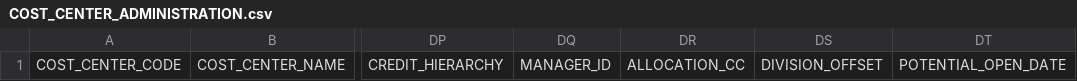
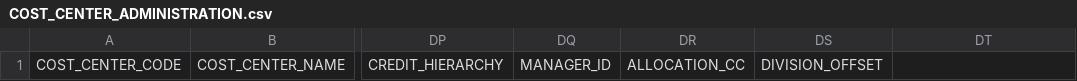
Before and after one commit to sherwin-williams-co/ccn-dev-db, a CSV file: CCNDbCode/Documents/COST_CENTER_ADMINISTRATION.csv, drawn as a sheet; only a part is shown, gaps mark what is left out; the diff names each change by its address in the sheet, - before the commit and + after, or states it on an @@ line.

Commit message:
Added code to add POTENTIAL_OPEN_DT to Store components and removed code changes for POTENTIAL_OPEN_DT in COST_CENTER components

```diff
--- a/CCNDbCode/Documents/COST_CENTER_ADMINISTRATION.csv
+++ b/CCNDbCode/Documents/COST_CENTER_ADMINISTRATION.csv
-DT1: POTENTIAL_OPEN_DATE
+DT1: (empty)
```
Also changed, not shown: CCNDbCode/Documents/COST_CENTER_DISPATCH_TERMINAL.csv, CCNDbCode/Documents/COST_CENTER_OTHER.csv, 9 other files.
